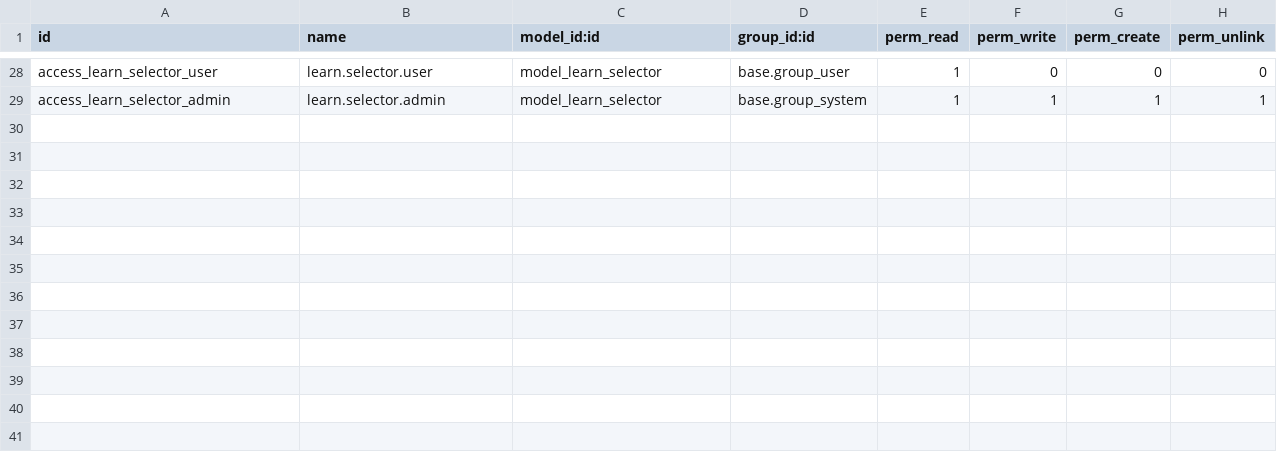
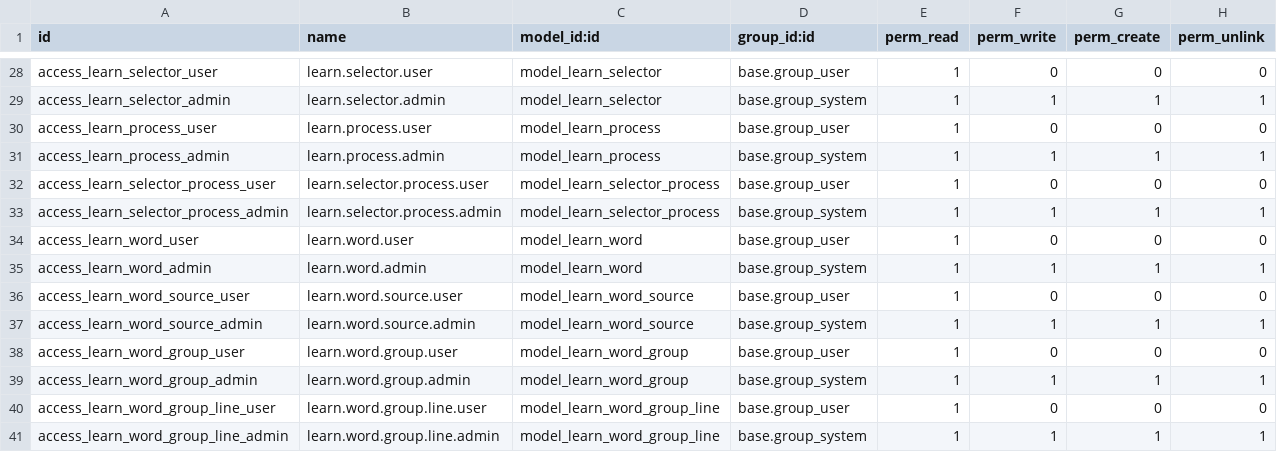
Before and after one commit to ckf10000/odoo-admin, a CSV file: local/learn_core/security/ir.model.access.csv, drawn as a sheet; only a part is shown, gaps mark what is left out.

```diff
--- a/local/learn_core/security/ir.model.access.csv
+++ b/local/learn_core/security/ir.model.access.csv
@@ -29 +29,13 @@ access_learn_selector_user,learn.selector.user,model_learn_selector,base.group_u
 access_learn_selector_admin,learn.selector.admin,model_learn_selector,base.group_system,1,1,1,1
+access_learn_process_user,learn.process.user,model_learn_process,base.group_user,1,0,0,0
+access_learn_process_admin,learn.process.admin,model_learn_process,base.group_system,1,1,1,1
+access_learn_selector_process_user,learn.selector.process.user,model_learn_selector_process,base.group_user,1,0,0,0
+access_learn_selector_process_admin,learn.selector.process.admin,model_learn_selector_process,base.group_system,1,1,1,1
+access_learn_word_user,learn.word.user,model_learn_word,base.group_user,1,0,0,0
+access_learn_word_admin,learn.word.admin,model_learn_word,base.group_system,1,1,1,1
+access_learn_word_source_user,learn.word.source.user,model_learn_word_source,base.group_user,1,0,0,0
+access_learn_word_source_admin,learn.word.source.admin,model_learn_word_source,base.group_system,1,1,1,1
+access_learn_word_group_user,learn.word.group.user,model_learn_word_group,base.group_user,1,0,0,0
+access_learn_word_group_admin,learn.word.group.admin,model_learn_word_group,base.group_system,1,1,1,1
+access_learn_word_group_line_user,learn.word.group.line.user,model_learn_word_group_line,base.group_user,1,0,0,0
+access_learn_word_group_line_admin,learn.word.group.line.admin,model_learn_word_group_line,base.group_system,1,1,1,1
```
Also changed, not shown: 25 other files.
